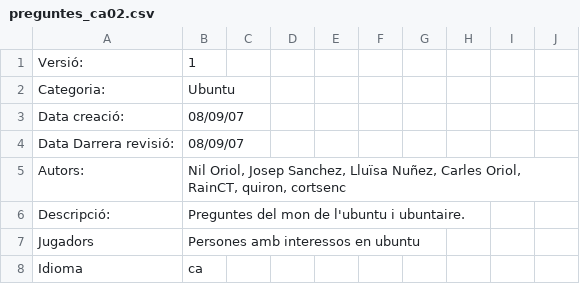
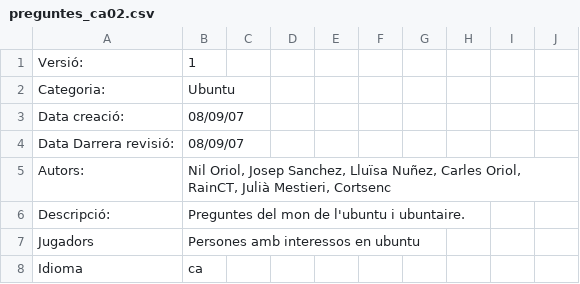
Before and after one commit to freevial/freevial, a CSV file: questions_db/preguntes_ca02.csv (was preguntes_ca02.csv), drawn as a sheet; only a part is shown.

```diff
--- a/preguntes_ca02.csv
+++ b/questions_db/preguntes_ca02.csv
@@ -4,3 +4,3 @@
 "Data Darrera revisió:",08/09/07,,,,,,,,
-"Autors:","Nil Oriol, Josep Sanchez, Lluïsa Nuñez, Carles Oriol, RainCT, quiron, cortsenc",,,,,,,,
+"Autors:","Nil Oriol, Josep Sanchez, Lluïsa Nuñez, Carles Oriol, RainCT, Julià Mestieri, Cortsenc",,,,,,,,
 "Descripció:","Preguntes del mon de l'ubuntu i ubuntaire. ",,,,,,,,
```
Also changed, not shown: questions_db/preguntes_ca01.csv, questions_db/preguntes_ca03.csv, 8 other files.
